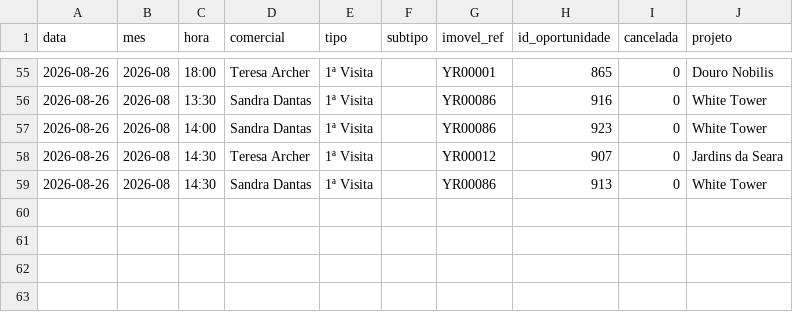
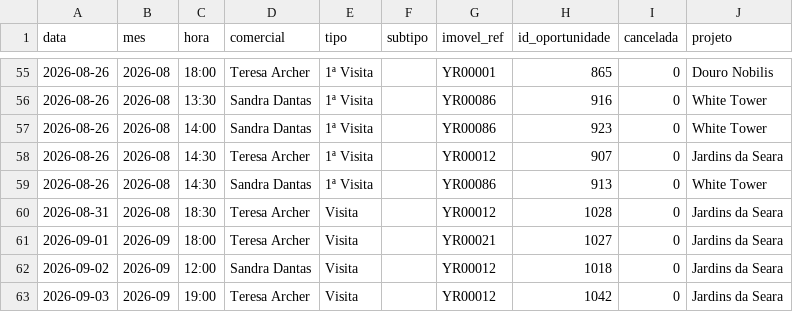
Before and after one commit to giovana-lima/Youropa_Dashboard, a CSV file: data/visitas.csv, drawn as a sheet; only a part is shown, gaps mark what is left out.

```diff
--- a/data/visitas.csv
+++ b/data/visitas.csv
@@ -59 +59,5 @@ data,mes,hora,comercial,tipo,subtipo,imovel_ref,id_oportunidade,cancelada,projet
 2026-08-26,2026-08,14:30,Sandra Dantas,1ª Visita,,YR00086,913,0,White Tower
+2026-08-31,2026-08,18:30,Teresa Archer,Visita,,YR00012,1028,0,Jardins da Seara
+2026-09-01,2026-09,18:00,Teresa Archer,Visita,,YR00021,1027,0,Jardins da Seara
+2026-09-02,2026-09,12:00,Sandra Dantas,Visita,,YR00012,1018,0,Jardins da Seara
+2026-09-03,2026-09,19:00,Teresa Archer,Visita,,YR00012,1042,0,Jardins da Seara
```
Also changed, not shown: data/imoveis.csv, data/oportunidades.csv, 1 other file.
